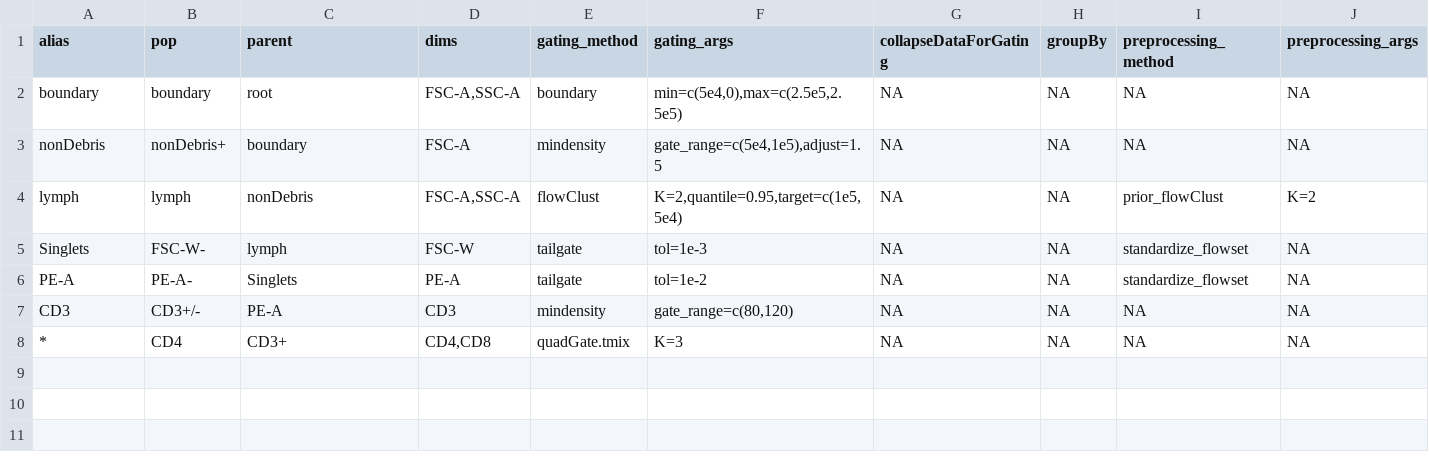
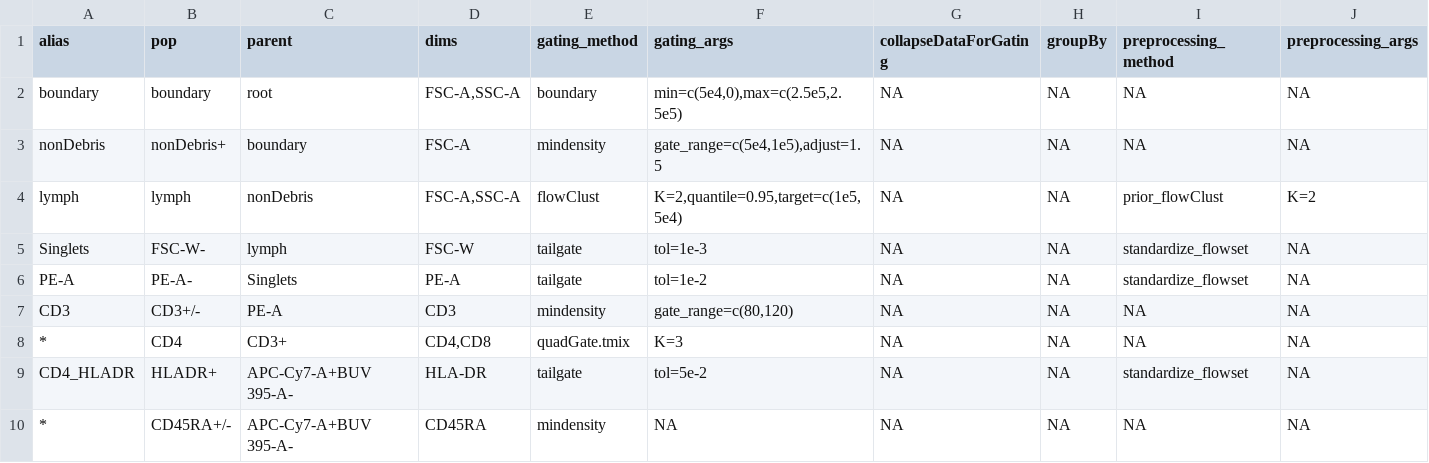
Before and after one commit to hartm425/auto-fcs, a CSV file: explore/openCyto/lymph.dev.csv, drawn as a sheet.

Commit message:
prior to changing CD45 CCR7 from mindensity2 to mindensity

```diff
--- a/explore/openCyto/lymph.dev.csv
+++ b/explore/openCyto/lymph.dev.csv
@@ -8 +8,3 @@ CD3,CD3+/-,PE-A,CD3,mindensity,"gate_range=c(80,120)",NA,NA,NA,NA
 *,CD4,CD3+,"CD4,CD8",quadGate.tmix,K=3,NA,NA,NA,NA
+CD4_HLADR,HLADR+,APC-Cy7-A+BUV 395-A-,HLA-DR,tailgate,tol=5e-2,NA,NA,standardize_flowset,NA
+*,CD45RA+/-,APC-Cy7-A+BUV 395-A-,CD45RA,mindensity,NA,NA,NA,NA,NA
```
Also changed, not shown: 18 other files.
